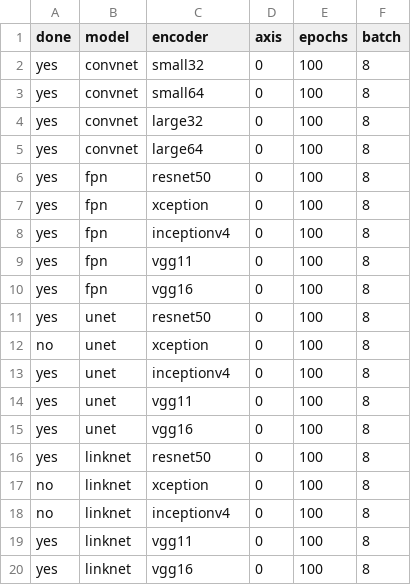
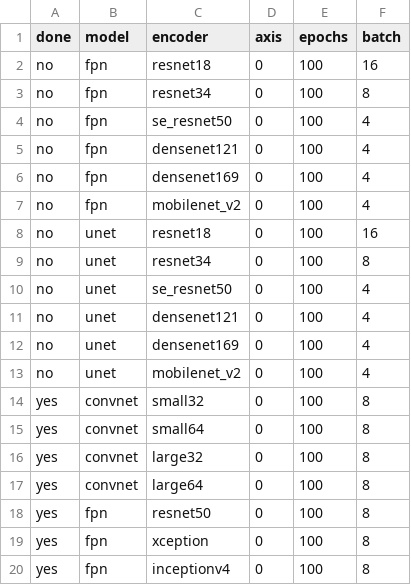
Before and after one commit to utegulovalmat/segmentation_models.pytorch, a CSV file: segmentation_models_pytorch/experiments/pipeline.csv, drawn as a sheet; only a part is shown; the shorter side is filled out with more unchanged rows; the diff names each change by its address in the sheet, - before the commit and + after, or states it on an @@ line.

Commit message:
update pipeline

```diff
--- a/segmentation_models_pytorch/experiments/pipeline.csv
+++ b/segmentation_models_pytorch/experiments/pipeline.csv
+row 2: no | fpn | resnet18 | 0 | 100 | 16
+row 3: no | fpn | resnet34 | 0 | 100 | 8
+row 4: no | fpn | se_resnet50 | 0 | 100 | 4
+row 5: no | fpn | densenet121 | 0 | 100 | 4
+row 6: no | fpn | densenet169 | 0 | 100 | 4
+row 7: no | fpn | mobilenet_v2 | 0 | 100 | 4
+row 8: no | unet | resnet18 | 0 | 100 | 16
+row 9: no | unet | resnet34 | 0 | 100 | 8
+row 10: no | unet | se_resnet50 | 0 | 100 | 4
+row 11: no | unet | densenet121 | 0 | 100 | 4
+row 12: no | unet | densenet169 | 0 | 100 | 4
+row 13: no | unet | mobilenet_v2 | 0 | 100 | 4
```
Also changed, not shown: segmentation_models_pytorch/experiments/results.csv.
